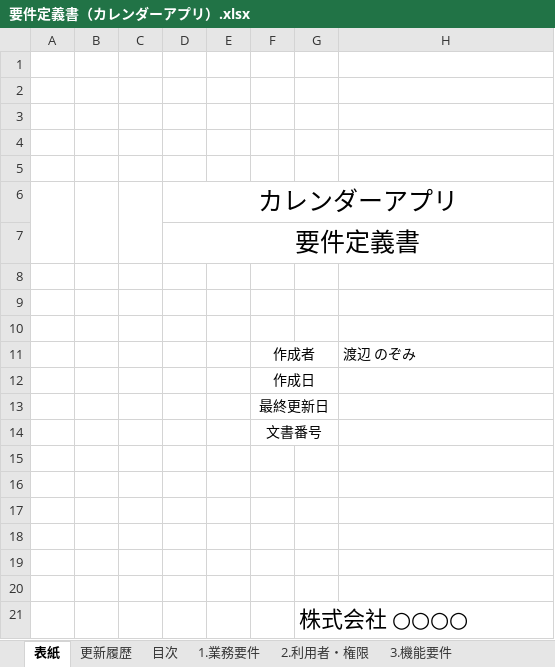
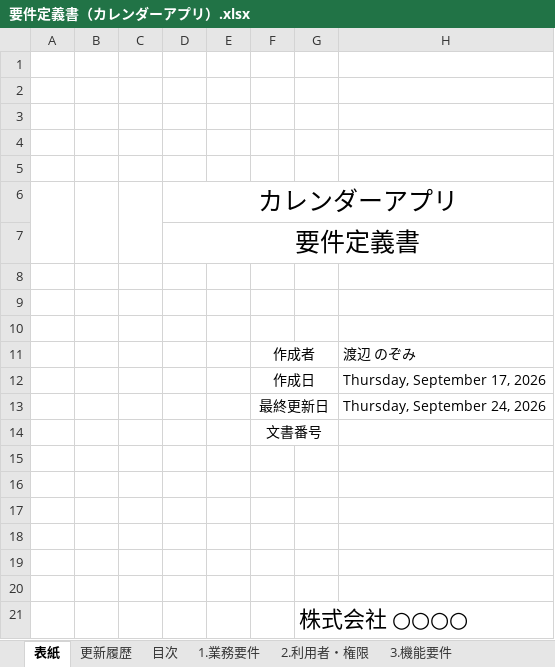
Before and after one commit to nozomi-watanabe1214/my_application, an Excel workbook: 要件定義書（カレンダーアプリ）.xlsx, sheet 表紙, drawn as a sheet; values as stored, in another font and other column widths than the file's, no borders; the diff names each change by its address in the sheet, - before the commit and + after, or states it on an @@ line.

```diff
--- a/要件定義書（カレンダーアプリ）.xlsx (sheet 表紙)
+++ b/要件定義書（カレンダーアプリ）.xlsx (sheet 表紙)
-H12: (empty)
+H12: Thursday, September 17, 2026
-H13: (empty)
+H13: Thursday, September 24, 2026
```
Also changed, not shown: sheet 6.リスク・課題, sheet 更新履歴.
